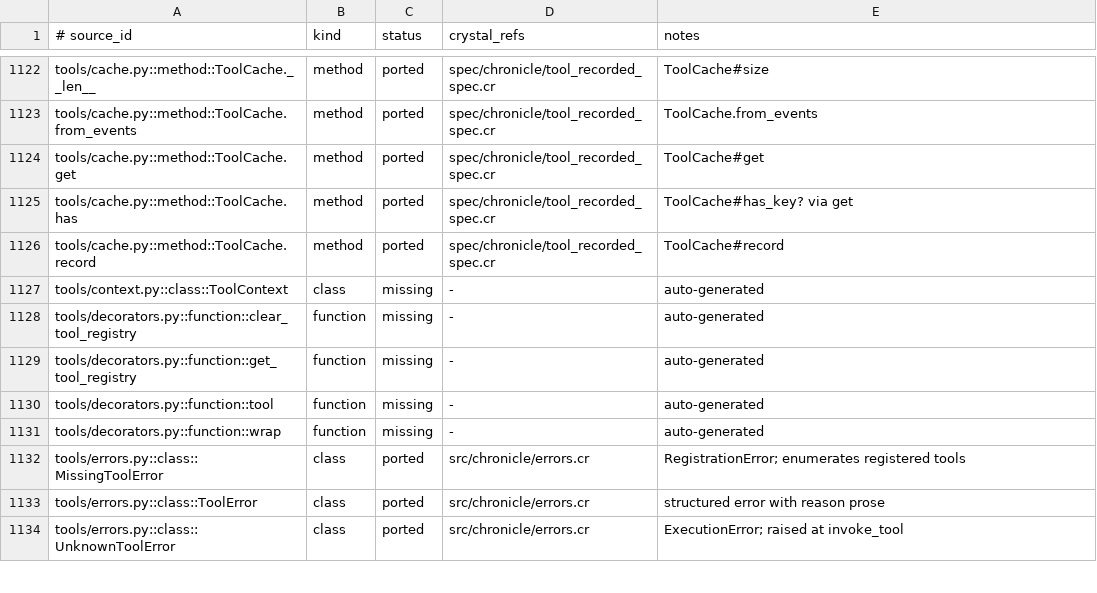
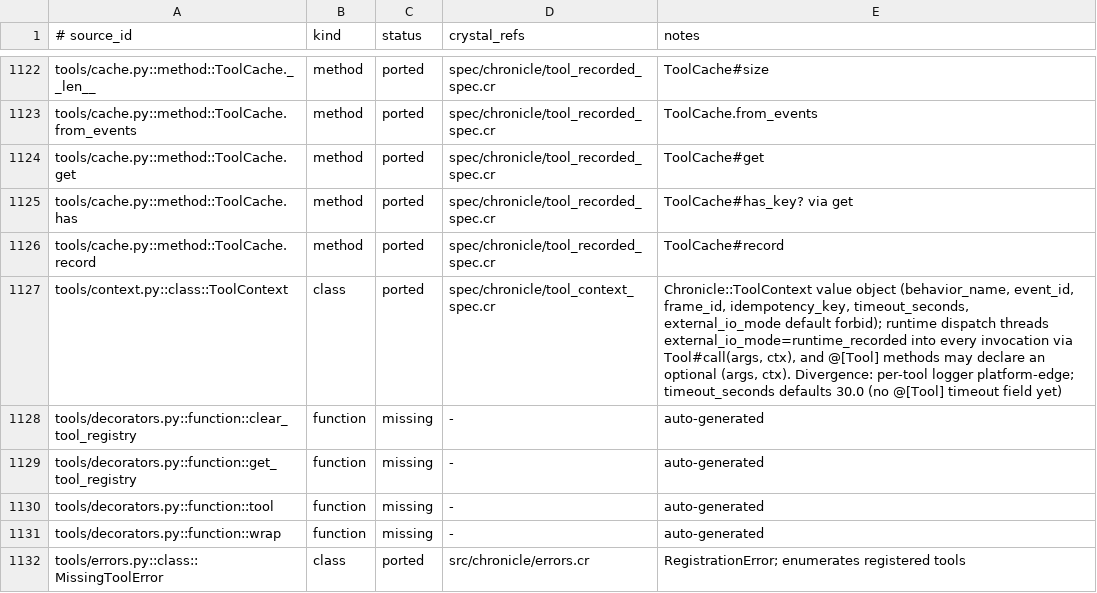
Before and after one commit to dsisnero/chronicle, a TSV file: plans/inventory/python_port_inventory.tsv, drawn as a sheet; only a part is shown, gaps mark what is left out; the shorter side is filled out with more unchanged rows.

Commit message:
port: ToolContext external-io-mode threading (tools/context.py, CONTRACT v0.7 #5)
- Chronicle::ToolContext value object: behavior_name, event_id, frame_id,
  idempotency_key, timeout_seconds, external_io_mode (default forbid). No
  graph reference — tools needing graph state close over it explicitly.
- Runtime dispatch threads a ToolContext into EVERY tool invocation
  (upstream _invoke_tool): invoke_tool supplies external_io_mode=
  "runtime_recorded" by default, and the LLM-behavior tool loop stamps
  behavior_name / event_id / frame_id plus a fresh idempotency_key, so
  mode-gated tools (web_fetch) fail closed unless an explicit live_unrecorded
  bypass is configured.
- Tool#call(args, ctx) dispatches to a ctx-aware body (@ctx_fn), else the
  mode gate (@mode_fn) with the context's external_io_mode, else the plain
  body. @[Tool] methods may now declare an optional (args, ctx) parameter to
  read the context; the DSL raises for any other parameter shape.
- Divergence: per-tool logger is platform-edge (Crystal has no stdlib logging
  context); timeout_seconds defaults to 30.0 (no @[Tool] timeout field yet).
- Ported from activegraph tools/context.py + tests/test_tools.py ToolContext
  construction + runtime _invoke_tool wiring.

```diff
--- a/plans/inventory/python_port_inventory.tsv
+++ b/plans/inventory/python_port_inventory.tsv
@@ -1126,3 +1126,3 @@ tools/cache.py::method::ToolCache.has	method	ported	spec/chronicle/tool_recorded
 tools/cache.py::method::ToolCache.record	method	ported	spec/chronicle/tool_recorded_spec.cr	ToolCache#record
-tools/context.py::class::ToolContext	class	missing	-	auto-generated
+tools/context.py::class::ToolContext	class	ported	spec/chronicle/tool_context_spec.cr	Chronicle::ToolContext value object (behavior_name, event_id, frame_id, idempotency_key, timeout_seconds, external_io_mode default forbid); runtime dispatch threads external_io_mode=runtime_recorded into every invocation via Tool#call(args, ctx), and @[Tool] methods may declare an optional (args, ctx). Divergence: per-tool logger platform-edge; timeout_seconds defaults 30.0 (no @[Tool] timeout field yet)
 tools/decorators.py::function::clear_tool_registry	function	missing	-	auto-generated
```
Also changed, not shown: 5 other files.
